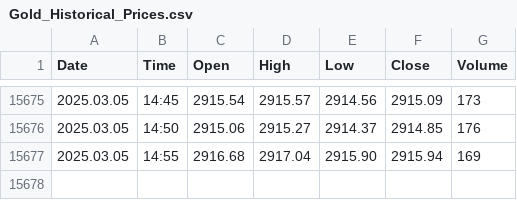
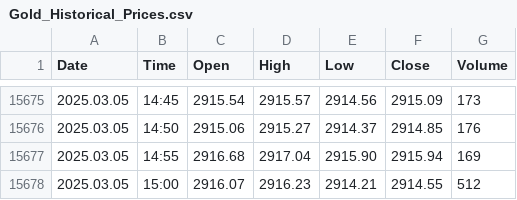
Before and after one commit to approvedthesis/approvedthesis, a CSV file: Gold_Historical_Prices.csv, drawn as a sheet; only a part is shown, gaps mark what is left out; the diff names each change by its address in the sheet, - before the commit and + after, or states it on an @@ line.

Commit message:
Update Gold_Historical_Prices.csv

```diff
--- a/Gold_Historical_Prices.csv
+++ b/Gold_Historical_Prices.csv
+row 15678: 2025.03.05 | 15:00 | 2916.07 | 2916.23 | 2914.21 | 2914.55 | 512
```
